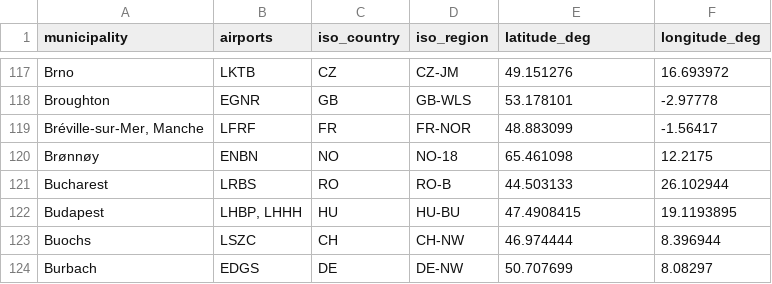
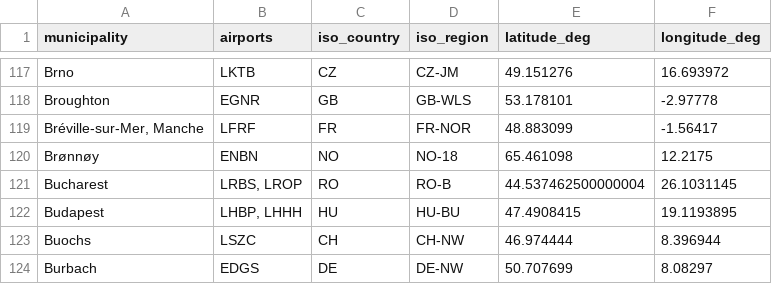
Before and after one commit to sblenlkj/eu_flights, a CSV file: data/municipality.csv, drawn as a sheet; only a part is shown, gaps mark what is left out; the diff covers the shown part only.

```diff
--- a/data/municipality.csv
+++ b/data/municipality.csv
@@ -120,3 +120,3 @@ Broughton,EGNR,GB,GB-WLS,53.178101,-2.97778
 Brønnøy,ENBN,NO,NO-18,65.461098,12.2175
-Bucharest,LRBS,RO,RO-B,44.503133,26.102944
+Bucharest,"LRBS, LROP",RO,RO-B,44.537462500000004,26.1031145
 Budapest,"LHBP, LHHH",HU,HU-BU,47.4908415,19.1193895
```
Also changed, not shown: 5 removed rows and 3 edited cells elsewhere in this file, data/graph_csv/nodes.csv, data/raw/eu_aeroports.csv, 28 other files.
